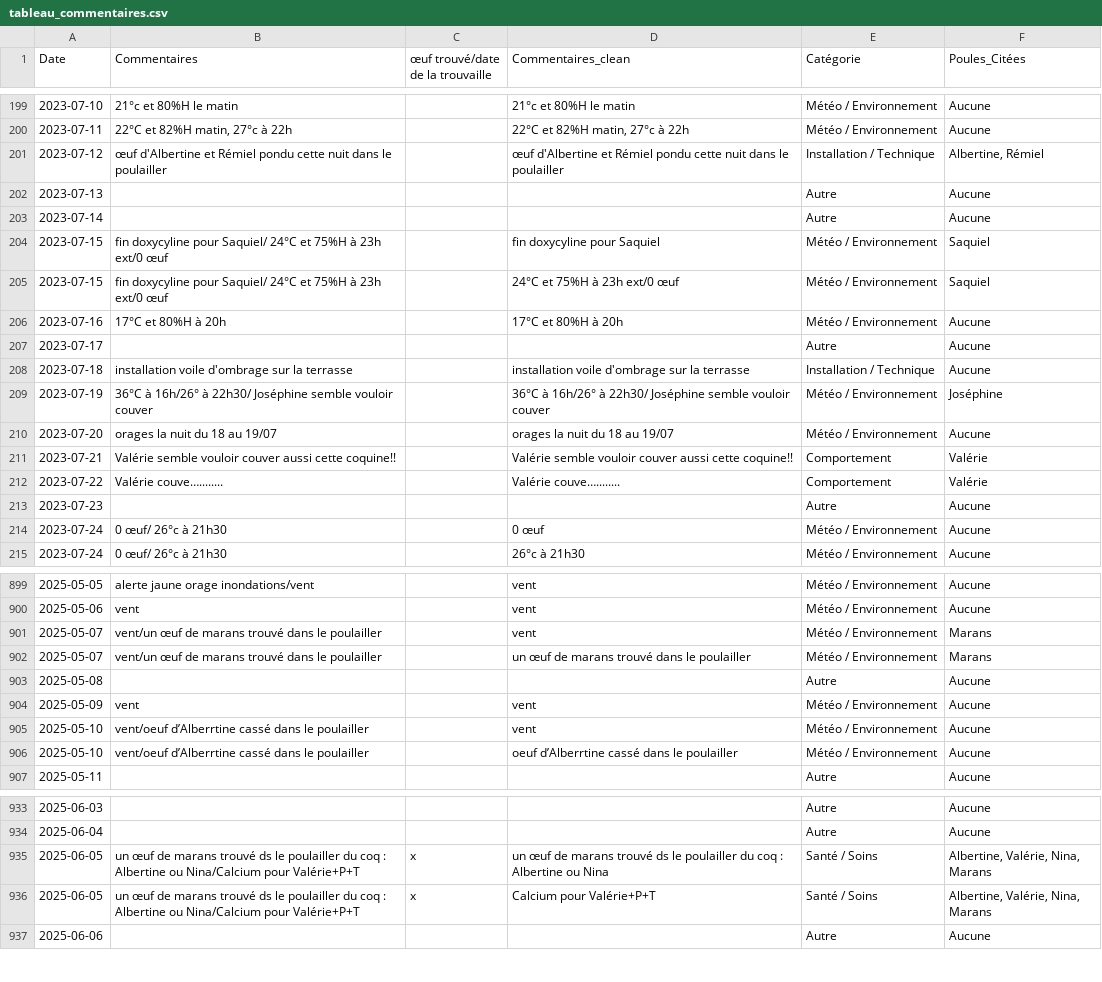
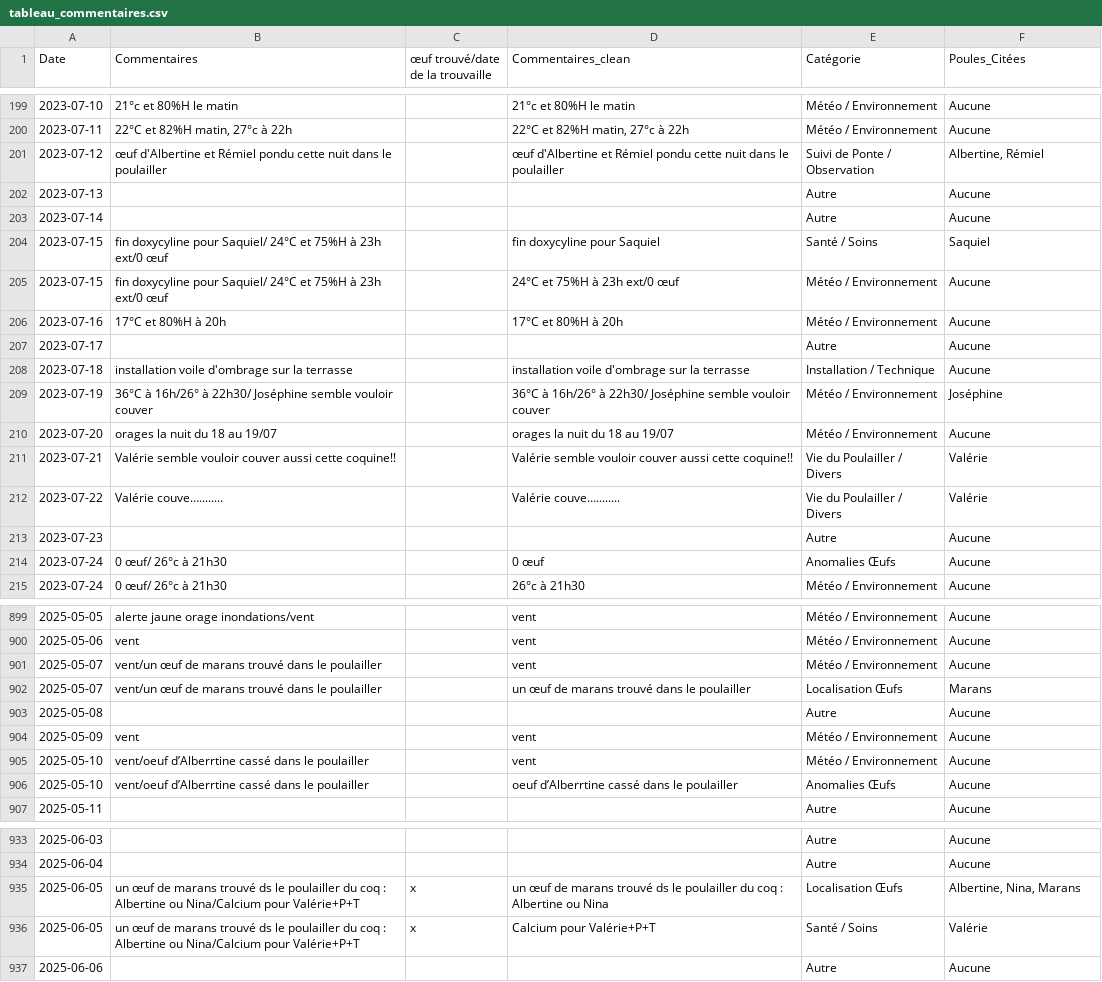
Before and after one commit to herospiki/Barbara, a CSV file: interim/tableau_commentaires.csv, drawn as a sheet; only a part is shown, gaps mark what is left out; the diff covers the shown part only.

Commit message:
feat: Simplify and visualize Marans data processing to eliminate duplication, improve data flow, and generate audit logs.

```diff
--- a/interim/tableau_commentaires.csv
+++ b/interim/tableau_commentaires.csv
@@ -200,7 +200,7 @@
 2023-07-11;22°C et 82%H  matin, 27°c à 22h;;22°C et 82%H  matin, 27°c à 22h;Météo / Environnement;Aucune
-2023-07-12;œuf d'Albertine et Rémiel pondu cette nuit dans le poulailler;;œuf d'Albertine et Rémiel pondu cette nuit dans le poulailler;Installation / Technique;Albertine, Rémiel
+2023-07-12;œuf d'Albertine et Rémiel pondu cette nuit dans le poulailler;;œuf d'Albertine et Rémiel pondu cette nuit dans le poulailler;Suivi de Ponte / Observation;Albertine, Rémiel
 2023-07-13;;;;Autre;Aucune
 2023-07-14;;;;Autre;Aucune
-2023-07-15;fin doxycyline pour Saquiel/ 24°C et 75%H à 23h ext/0 œuf;;fin doxycyline pour Saquiel;Météo / Environnement;Saquiel
-2023-07-15;fin doxycyline pour Saquiel/ 24°C et 75%H à 23h ext/0 œuf;;24°C et 75%H à 23h ext/0 œuf;Météo / Environnement;Saquiel
+2023-07-15;fin doxycyline pour Saquiel/ 24°C et 75%H à 23h ext/0 œuf;;fin doxycyline pour Saquiel;Santé / Soins;Saquiel
+2023-07-15;fin doxycyline pour Saquiel/ 24°C et 75%H à 23h ext/0 œuf;;24°C et 75%H à 23h ext/0 œuf;Météo / Environnement;Aucune
 2023-07-16;17°C et 80%H à 20h;;17°C et 80%H à 20h;Météo / Environnement;Aucune
@@ -210,6 +210,6 @@
 2023-07-20;orages la nuit du 18 au 19/07;;orages la nuit du 18 au 19/07;Météo / Environnement;Aucune
-2023-07-21;Valérie semble vouloir couver aussi cette coquine!!;;Valérie semble vouloir couver aussi cette coquine!!;Comportement;Valérie
-2023-07-22;Valérie couve…........;;Valérie couve…........;Comportement;Valérie
+2023-07-21;Valérie semble vouloir couver aussi cette coquine!!;;Valérie semble vouloir couver aussi cette coquine!!;Vie du Poulailler / Divers;Valérie
+2023-07-22;Valérie couve…........;;Valérie couve…........;Vie du Poulailler / Divers;Valérie
 2023-07-23;;;;Autre;Aucune
-2023-07-24;0 œuf/ 26°c à 21h30;;0 œuf;Météo / Environnement;Aucune
+2023-07-24;0 œuf/ 26°c à 21h30;;0 œuf;Anomalies Œufs;Aucune
 2023-07-24;0 œuf/ 26°c à 21h30;;26°c à 21h30;Météo / Environnement;Aucune
@@ -900,4 +900,4 @@
 2025-05-06;vent;;vent;Météo / Environnement;Aucune
-2025-05-07;vent/un œuf de marans trouvé dans le poulailler;;vent;Météo / Environnement;Marans
-2025-05-07;vent/un œuf de marans trouvé dans le poulailler;;un œuf de marans trouvé dans le poulailler;Météo / Environnement;Marans
+2025-05-07;vent/un œuf de marans trouvé dans le poulailler;;vent;Météo / Environnement;Aucune
+2025-05-07;vent/un œuf de marans trouvé dans le poulailler;;un œuf de marans trouvé dans le poulailler;Localisation Œufs;Marans
 2025-05-08;;;;Autre;Aucune
@@ -905,3 +905,3 @@
 2025-05-10;vent/oeuf d’Alberrtine cassé dans le poulailler;;vent;Météo / Environnement;Aucune
-2025-05-10;vent/oeuf d’Alberrtine cassé dans le poulailler;;oeuf d’Alberrtine cassé dans le poulailler;Météo / Environnement;Aucune
+2025-05-10;vent/oeuf d’Alberrtine cassé dans le poulailler;;oeuf d’Alberrtine cassé dans le poulailler;Anomalies Œufs;Aucune
 2025-05-11;;;;Autre;Aucune
@@ -934,4 +934,4 @@
 2025-06-04;;;;Autre;Aucune
-2025-06-05;un œuf de marans trouvé ds le poulailler du coq : Albertine ou Nina/Calcium pour Valérie+P+T;x;un œuf de marans trouvé ds le poulailler du coq : Albertine ou Nina;Santé / Soins;Albertine, Valérie, Nina, Marans
-2025-06-05;un œuf de marans trouvé ds le poulailler du coq : Albertine ou Nina/Calcium pour Valérie+P+T;x;Calcium pour Valérie+P+T;Santé / Soins;Albertine, Valérie, Nina, Marans
+2025-06-05;un œuf de marans trouvé ds le poulailler du coq : Albertine ou Nina/Calcium pour Valérie+P+T;x;un œuf de marans trouvé ds le poulailler du coq : Albertine ou Nina;Localisation Œufs;Albertine, Nina, Marans
+2025-06-05;un œuf de marans trouvé ds le poulailler du coq : Albertine ou Nina/Calcium pour Valérie+P+T;x;Calcium pour Valérie+P+T;Santé / Soins;Valérie
 2025-06-06;;;;Autre;Aucune
```
Also changed, not shown: 67 edited cells elsewhere in this file, 6 other files.
